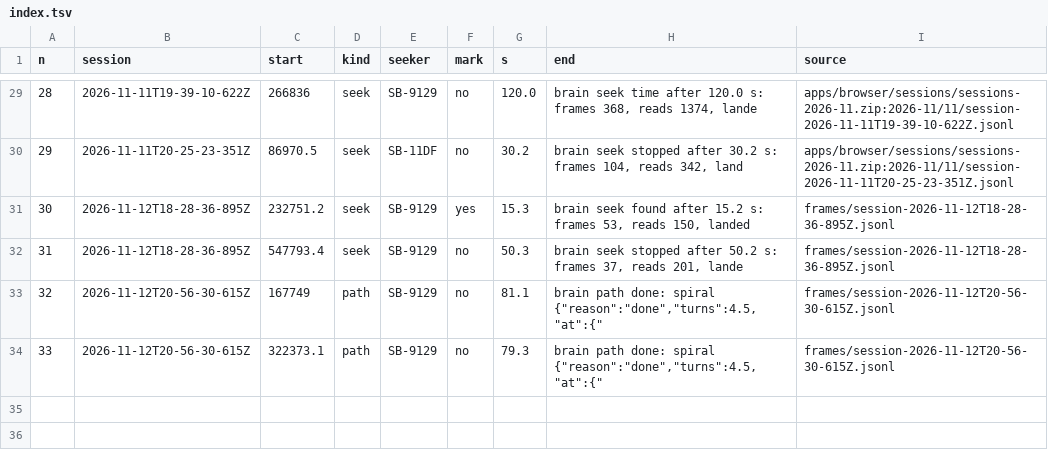
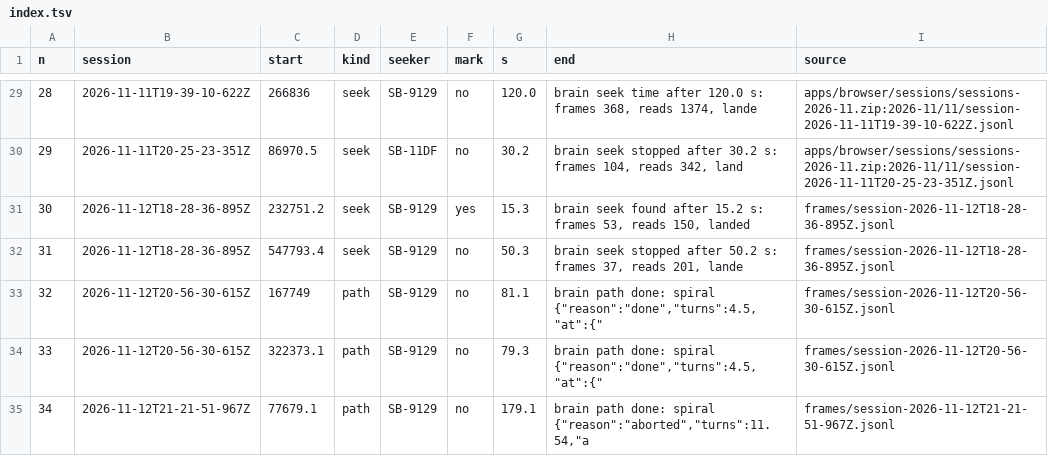
Before and after one commit to octets-eu/bolt, a TSV file: bench/index.tsv, drawn as a sheet; only a part is shown, gaps mark what is left out; the diff names each change by its address in the sheet, - before the commit and + after, or states it on an @@ line.

```diff
--- a/bench/index.tsv
+++ b/bench/index.tsv
+row 35: 34 | 2026-11-12T21-21-51-967Z | 77679.1 | path | SB-9129 | no | 179.1 | brain path done: spiral {"reason":"aborted","turns":11.54,"a | frames/session-2026-11-12T21-21-51-967Z.jsonl
```
Also changed, not shown: bench/ref/archimedean/track.tsv, 2 other files.
